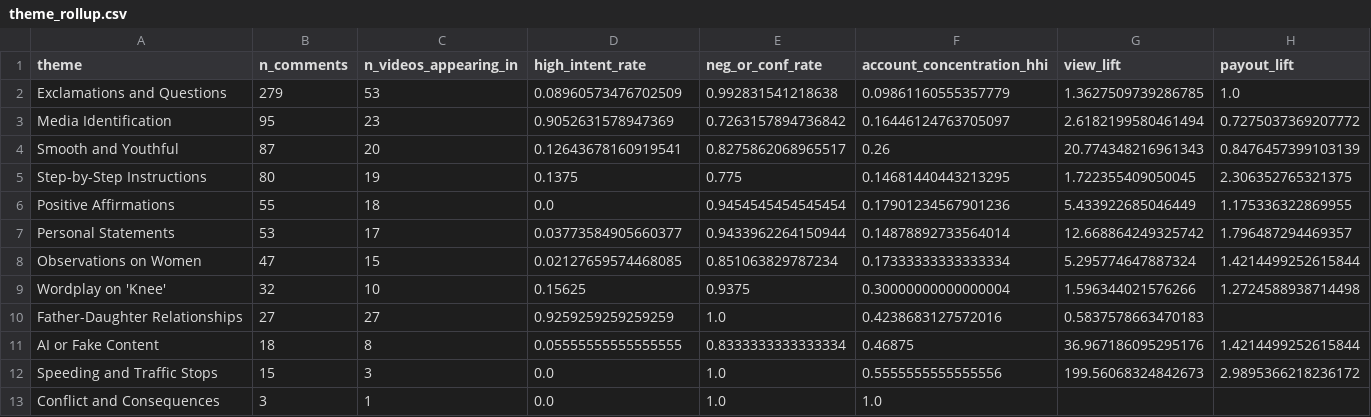
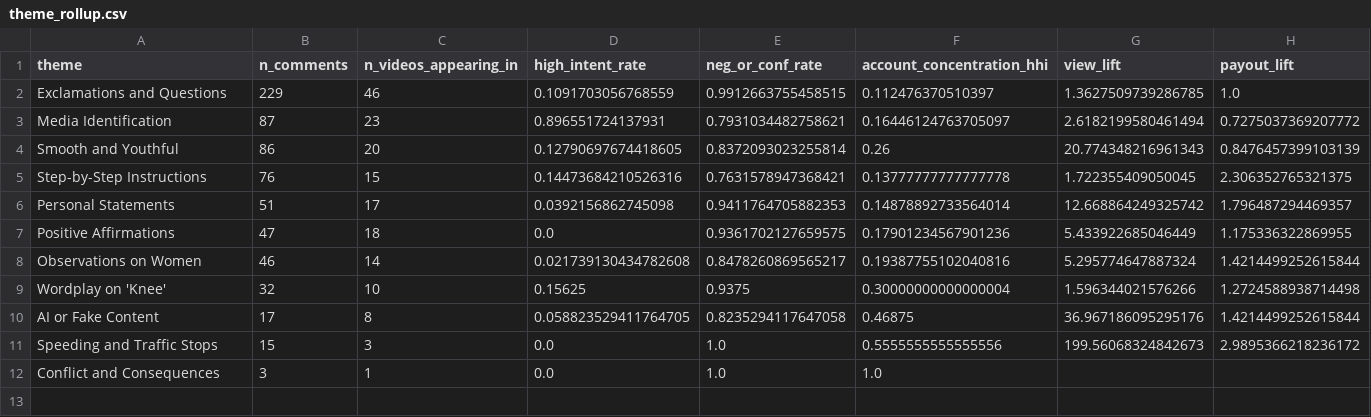
Before and after one commit to Talentfront/pilot-campaigns, a CSV file: analysis/theme_rollup.csv, drawn as a sheet.

```diff
--- a/analysis/theme_rollup.csv
+++ b/analysis/theme_rollup.csv
@@ -1,12 +1,11 @@
 theme,n_comments,n_videos_appearing_in,high_intent_rate,neg_or_conf_rate,account_concentration_hhi,view_lift,payout_lift
-Exclamations and Questions,279,53,0.08960573476702509,0.992831541218638,0.09861160555357779,1.3627509739286785,1.0
-Media Identification,95,23,0.9052631578947369,0.7263157894736842,0.16446124763705097,2.6182199580461494,0.7275037369207772
-Smooth and Youthful,87,20,0.12643678160919541,0.8275862068965517,0.26,20.774348216961343,0.8476457399103139
-Step-by-Step Instructions,80,19,0.1375,0.775,0.14681440443213295,1.722355409050045,2.306352765321375
-Positive Affirmations,55,18,0.0,0.9454545454545454,0.17901234567901236,5.433922685046449,1.175336322869955
-Personal Statements,53,17,0.03773584905660377,0.9433962264150944,0.14878892733564014,12.668864249325742,1.796487294469357
-Observations on Women,47,15,0.02127659574468085,0.851063829787234,0.17333333333333334,5.295774647887324,1.4214499252615844
+Exclamations and Questions,229,46,0.1091703056768559,0.9912663755458515,0.112476370510397,1.3627509739286785,1.0
+Media Identification,87,23,0.896551724137931,0.7931034482758621,0.16446124763705097,2.6182199580461494,0.7275037369207772
+Smooth and Youthful,86,20,0.12790697674418605,0.8372093023255814,0.26,20.774348216961343,0.8476457399103139
+Step-by-Step Instructions,76,15,0.14473684210526316,0.7631578947368421,0.13777777777777778,1.722355409050045,2.306352765321375
+Personal Statements,51,17,0.0392156862745098,0.9411764705882353,0.14878892733564014,12.668864249325742,1.796487294469357
+Positive Affirmations,47,18,0.0,0.9361702127659575,0.17901234567901236,5.433922685046449,1.175336322869955
+Observations on Women,46,14,0.021739130434782608,0.8478260869565217,0.19387755102040816,5.295774647887324,1.4214499252615844
 Wordplay on 'Knee',32,10,0.15625,0.9375,0.30000000000000004,1.596344021576266,1.2724588938714498
-Father-Daughter Relationships,27,27,0.9259259259259259,1.0,0.4238683127572016,0.5837578663470183,
-AI or Fake Content,18,8,0.05555555555555555,0.8333333333333334,0.46875,36.967186095295176,1.4214499252615844
+AI or Fake Content,17,8,0.058823529411764705,0.8235294117647058,0.46875,36.967186095295176,1.4214499252615844
 Speeding and Traffic Stops,15,3,0.0,1.0,0.5555555555555556,199.56068324842673,2.9895366218236172
```
Also changed, not shown: analysis/account_rollup.csv, analysis/video_clusters.csv, 11 other files.
